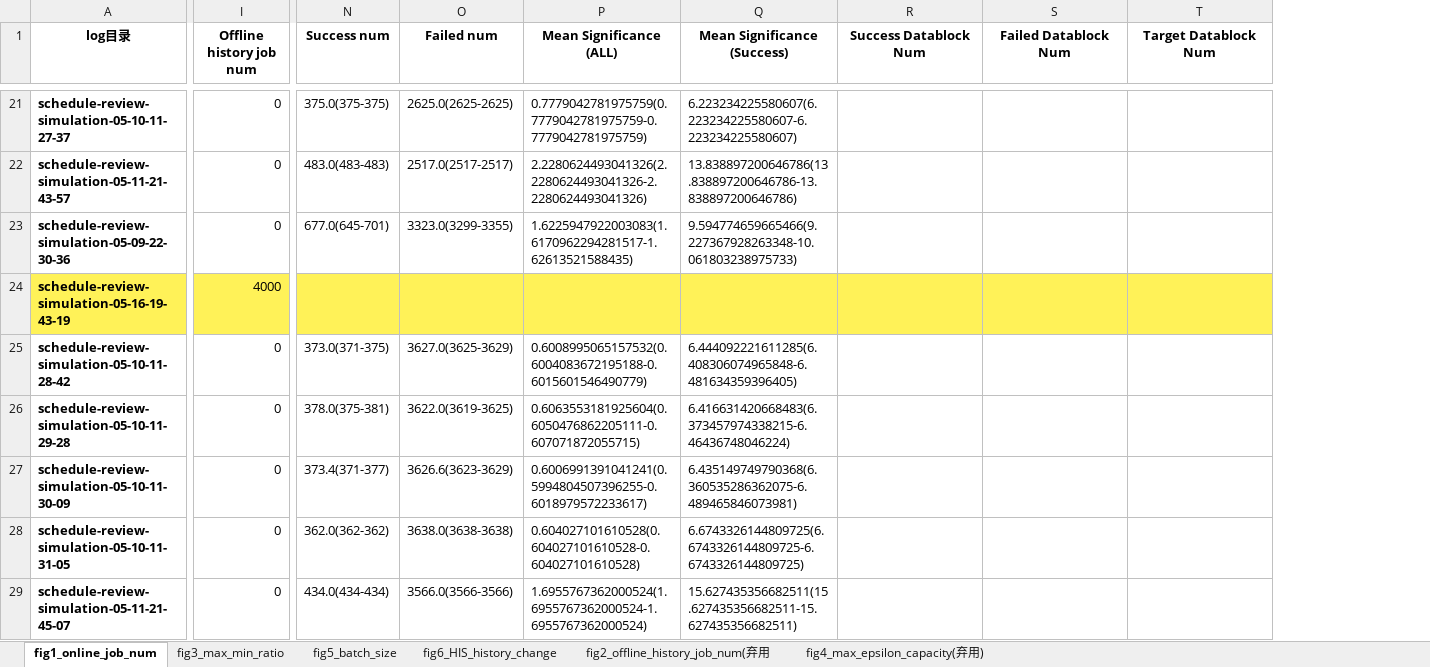
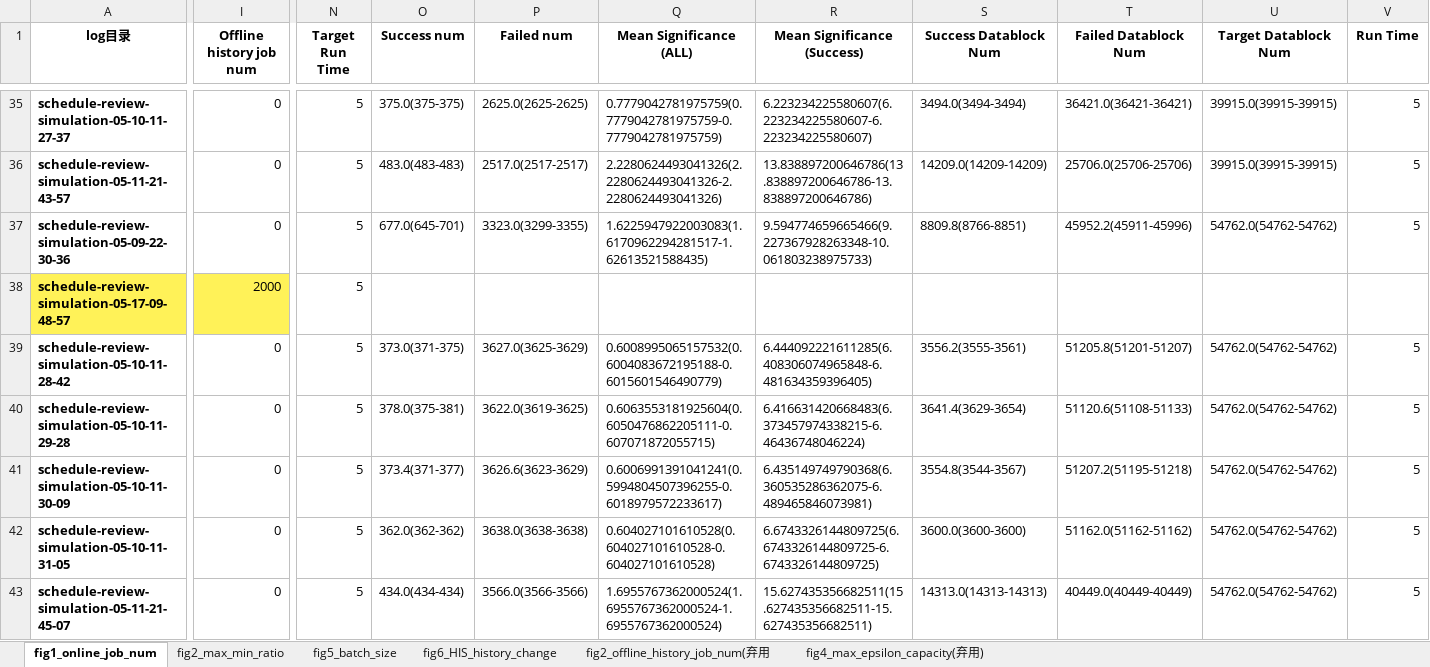
Before and after one commit to xlcbingo1999/HPBA, an Excel workbook: plots/20230510_privacy_new.xlsx, sheet fig1_online_job_num, drawn as a sheet; only a part is shown, gaps mark what is left out; values as stored, in another font and other column widths than the file's, no borders; addresses are those after the commit; the diff covers the shown part only; the diff names each change by its address in the sheet, - before the commit and + after, or states it on an @@ line.

```diff
--- a/plots/20230510_privacy_new.xlsx (sheet fig1_online_job_num)
+++ b/plots/20230510_privacy_new.xlsx (sheet fig1_online_job_num)
-sheet tab: fig3_max_min_ratio
+sheet tab: fig2_max_min_ratio
+column N (Target Run Time), rows 35-43: all 5
+column V (Run Time), rows 35-43: 5 | 5 | 5 |  | 5 | 5 | 5 | 5 | 5
-S35 (Success Datablock Num): (empty)
+S35 (Success Datablock Num): 3494.0(3494-3494)
-T35 (Failed Datablock Num): (empty)
+T35 (Failed Datablock Num): 36421.0(36421-36421)
-U35:U36 (Target Datablock Num): (empty)
+U35:U36 (Target Datablock Num): 39915.0(39915-39915)
-S36 (Success Datablock Num): (empty)
+S36 (Success Datablock Num): 14209.0(14209-14209)
-T36 (Failed Datablock Num): (empty)
+T36 (Failed Datablock Num): 25706.0(25706-25706)
-S37 (Success Datablock Num): (empty)
+S37 (Success Datablock Num): 8809.8(8766-8851)
-T37 (Failed Datablock Num): (empty)
+T37 (Failed Datablock Num): 45952.2(45911-45996)
-U37 (Target Datablock Num): (empty)
+U37 (Target Datablock Num): 54762.0(54762-54762)
-A38 (log目录): schedule-review-simulation-05-16-19-43-19
+A38 (log目录): schedule-review-simulation-05-17-09-48-57
-I38 (Offline history job num): 4000
+I38 (Offline history job num): 2000
-O38:U38 fill: #FFF258
+O38:U38 fill: none
-S39 (Success Datablock Num): (empty)
+S39 (Success Datablock Num): 3556.2(3555-3561)
-T39 (Failed Datablock Num): (empty)
+T39 (Failed Datablock Num): 51205.8(51201-51207)
-U39:U43 (Target Datablock Num): (empty)
+U39:U43 (Target Datablock Num): 54762.0(54762-54762)
-S40 (Success Datablock Num): (empty)
+S40 (Success Datablock Num): 3641.4(3629-3654)
-T40 (Failed Datablock Num): (empty)
+T40 (Failed Datablock Num): 51120.6(51108-51133)
-S41 (Success Datablock Num): (empty)
+S41 (Success Datablock Num): 3554.8(3544-3567)
-T41 (Failed Datablock Num): (empty)
+T41 (Failed Datablock Num): 51207.2(51195-51218)
-S42 (Success Datablock Num): (empty)
+S42 (Success Datablock Num): 3600.0(3600-3600)
-T42 (Failed Datablock Num): (empty)
+T42 (Failed Datablock Num): 51162.0(51162-51162)
-S43 (Success Datablock Num): (empty)
+S43 (Success Datablock Num): 14313.0(14313-14313)
-T43 (Failed Datablock Num): (empty)
+T43 (Failed Datablock Num): 40449.0(40449-40449)
```
Also changed, not shown: 14 added rows, 58 edited cells and cell formats elsewhere in this sheet, sheet fig6_HIS_history_change, sheet fig2_max_min_ratio, sheet fig5_batch_size, 19 other files.
